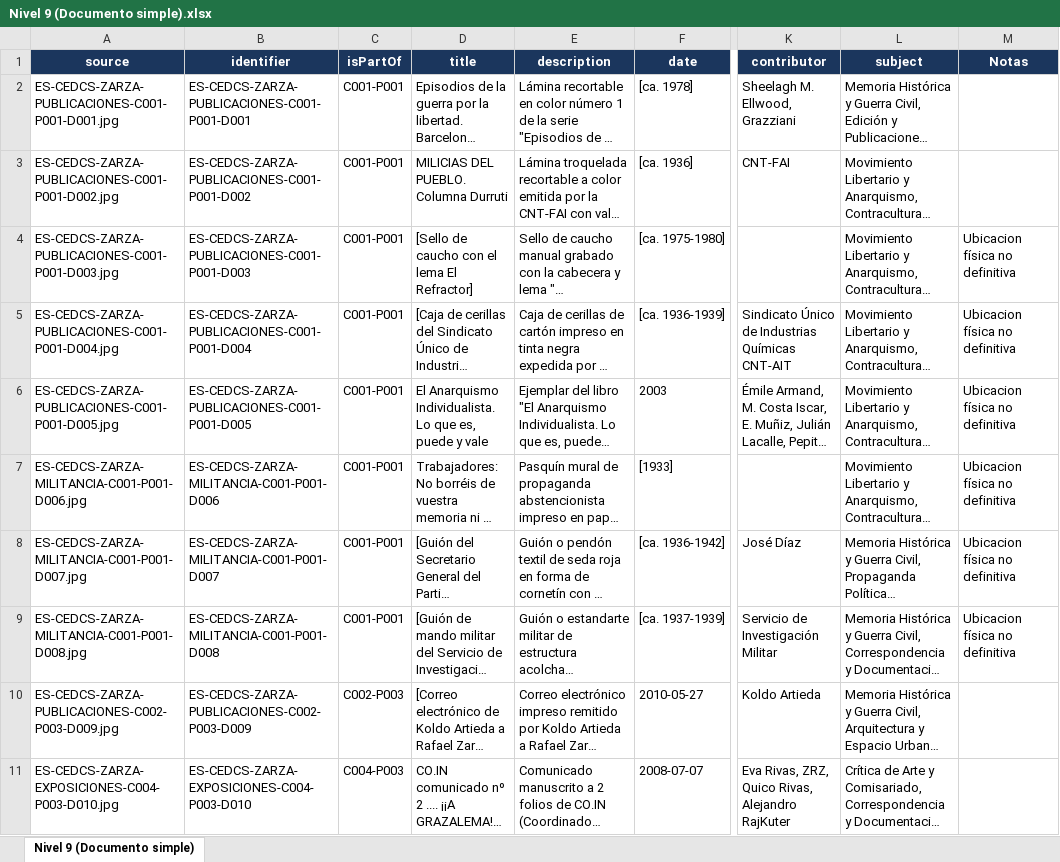
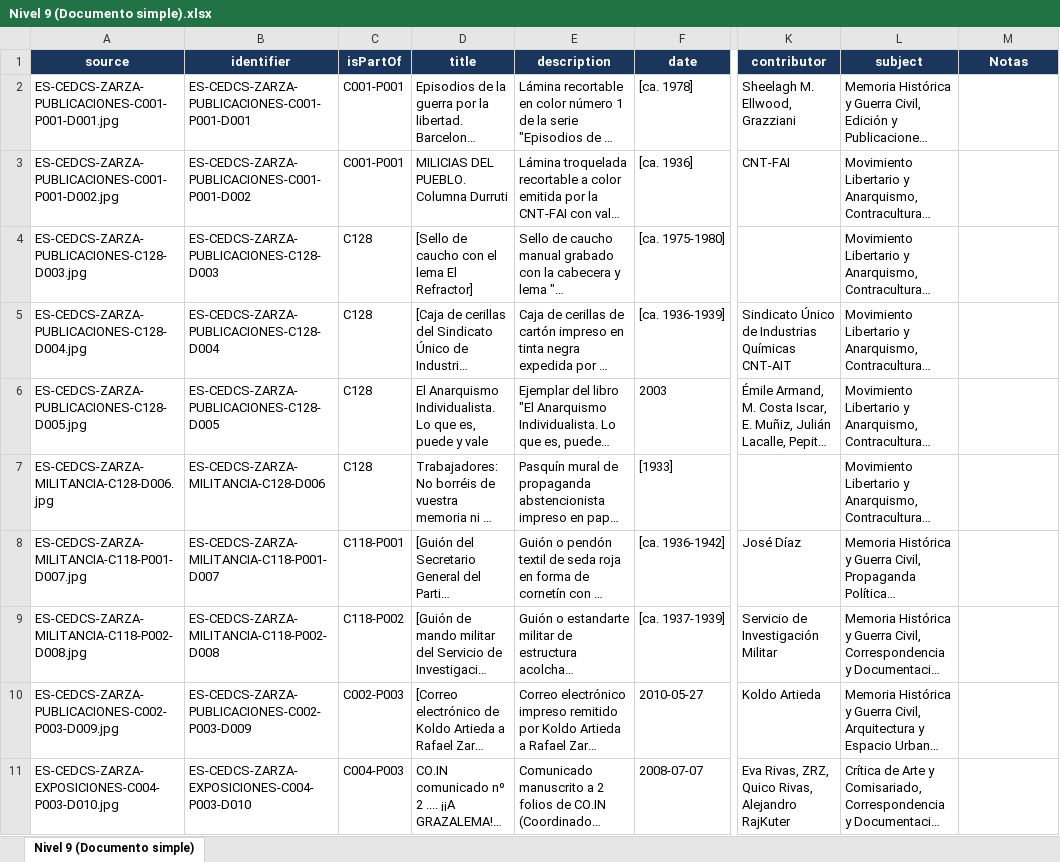
Before and after one commit to Gadelreal/Buscador-Archivo-Zarza, an Excel workbook: Nivel 9 (Documento simple).xlsx, sheet Nivel 9 (Documento simple), drawn as a sheet; only a part is shown, gaps mark what is left out; long unchanged cells end in …; values as stored, in another font and other column widths than the file's, no borders; the diff covers the shown part only; the diff names each change by its address in the sheet, - before the commit and + after, or states it on an @@ line.

```diff
--- a/Nivel 9 (Documento simple).xlsx (sheet Nivel 9 (Documento simple))
+++ b/Nivel 9 (Documento simple).xlsx (sheet Nivel 9 (Documento simple))
-A4 (source): ES-CEDCS-ZARZA-PUBLICACIONES-C001-P001-D003.jpg
+A4 (source): ES-CEDCS-ZARZA-PUBLICACIONES-C128-D003.jpg
-B4 (identifier): ES-CEDCS-ZARZA-PUBLICACIONES-C001-P001-D003
+B4 (identifier): ES-CEDCS-ZARZA-PUBLICACIONES-C128-D003
-C4:C7 (isPartOf): C001-P001
+C4:C7 (isPartOf): C128
-M4:M9 (Notas): Ubicacion física no definitiva
+M4:M9 (Notas): (empty)
-A5 (source): ES-CEDCS-ZARZA-PUBLICACIONES-C001-P001-D004.jpg
+A5 (source): ES-CEDCS-ZARZA-PUBLICACIONES-C128-D004.jpg
-B5 (identifier): ES-CEDCS-ZARZA-PUBLICACIONES-C001-P001-D004
+B5 (identifier): ES-CEDCS-ZARZA-PUBLICACIONES-C128-D004
-A6 (source): ES-CEDCS-ZARZA-PUBLICACIONES-C001-P001-D005.jpg
+A6 (source): ES-CEDCS-ZARZA-PUBLICACIONES-C128-D005.jpg
-B6 (identifier): ES-CEDCS-ZARZA-PUBLICACIONES-C001-P001-D005
+B6 (identifier): ES-CEDCS-ZARZA-PUBLICACIONES-C128-D005
-A7 (source): ES-CEDCS-ZARZA-MILITANCIA-C001-P001-D006.jpg
+A7 (source): ES-CEDCS-ZARZA-MILITANCIA-C128-D006.jpg
-B7 (identifier): ES-CEDCS-ZARZA-MILITANCIA-C001-P001-D006
+B7 (identifier): ES-CEDCS-ZARZA-MILITANCIA-C128-D006
-A8 (source): ES-CEDCS-ZARZA-MILITANCIA-C001-P001-D007.jpg
+A8 (source): ES-CEDCS-ZARZA-MILITANCIA-C118-P001-D007.jpg
-B8 (identifier): ES-CEDCS-ZARZA-MILITANCIA-C001-P001-D007
+B8 (identifier): ES-CEDCS-ZARZA-MILITANCIA-C118-P001-D007
-C8 (isPartOf): C001-P001
+C8 (isPartOf): C118-P001
-A9 (source): ES-CEDCS-ZARZA-MILITANCIA-C001-P001-D008.jpg
+A9 (source): ES-CEDCS-ZARZA-MILITANCIA-C118-P002-D008.jpg
-B9 (identifier): ES-CEDCS-ZARZA-MILITANCIA-C001-P001-D008
+B9 (identifier): ES-CEDCS-ZARZA-MILITANCIA-C118-P002-D008
-C9 (isPartOf): C001-P001
+C9 (isPartOf): C118-P002
```
Also changed, not shown: 20 added rows elsewhere in this sheet, Nivel 7.xlsx, 31 other files.
